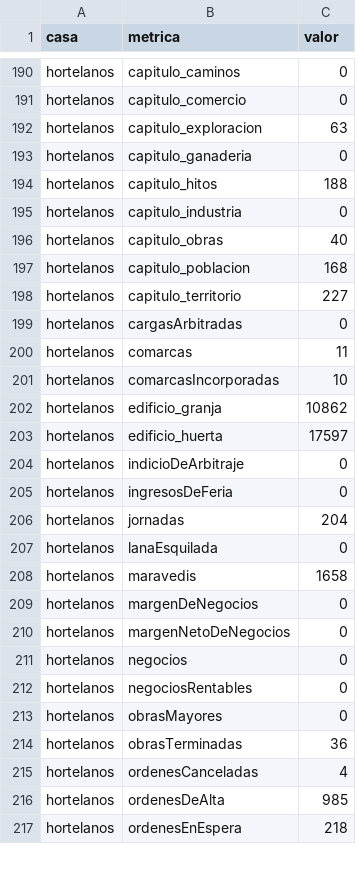
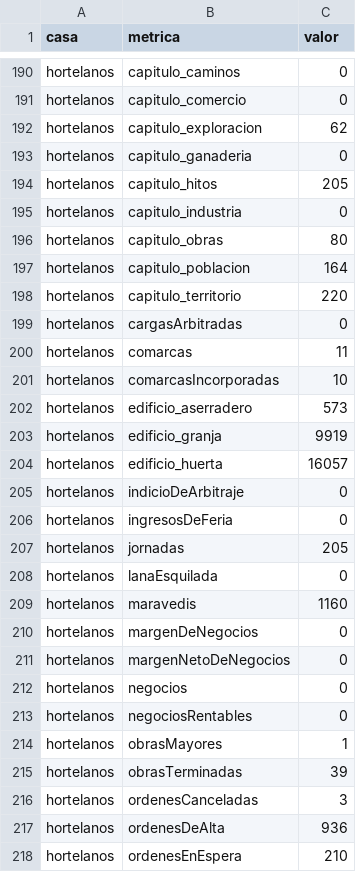
Before and after one commit to manuelmoro/conquerspain, a CSV file: herramientas/banco/informes/T-053-1492.csv (was herramientas/banco/informes/E11-ventas-1492.csv), drawn as a sheet; only a part is shown, gaps mark what is left out; the diff covers the shown part only.

```diff
--- a/herramientas/banco/informes/E11-ventas-1492.csv
+++ b/herramientas/banco/informes/T-053-1492.csv
@@ -191,9 +191,9 @@ hortelanos,capitulo_caminos,0
 hortelanos,capitulo_comercio,0
-hortelanos,capitulo_exploracion,63
+hortelanos,capitulo_exploracion,62
 hortelanos,capitulo_ganaderia,0
-hortelanos,capitulo_hitos,188
+hortelanos,capitulo_hitos,205
 hortelanos,capitulo_industria,0
-hortelanos,capitulo_obras,40
-hortelanos,capitulo_poblacion,168
-hortelanos,capitulo_territorio,227
+hortelanos,capitulo_obras,80
+hortelanos,capitulo_poblacion,164
+hortelanos,capitulo_territorio,220
 hortelanos,cargasArbitradas,0
@@ -201,9 +201,10 @@ hortelanos,comarcas,11
 hortelanos,comarcasIncorporadas,10
-hortelanos,edificio_granja,10862
-hortelanos,edificio_huerta,17597
+hortelanos,edificio_aserradero,573
+hortelanos,edificio_granja,9919
+hortelanos,edificio_huerta,16057
 hortelanos,indicioDeArbitraje,0
 hortelanos,ingresosDeFeria,0
-hortelanos,jornadas,204
+hortelanos,jornadas,205
 hortelanos,lanaEsquilada,0
-hortelanos,maravedis,1658
+hortelanos,maravedis,1160
 hortelanos,margenDeNegocios,0
@@ -212,6 +213,6 @@ hortelanos,negocios,0
 hortelanos,negociosRentables,0
-hortelanos,obrasMayores,0
-hortelanos,obrasTerminadas,36
-hortelanos,ordenesCanceladas,4
-hortelanos,ordenesDeAlta,985
-hortelanos,ordenesEnEspera,218
+hortelanos,obrasMayores,1
+hortelanos,obrasTerminadas,39
+hortelanos,ordenesCanceladas,3
+hortelanos,ordenesDeAlta,936
+hortelanos,ordenesEnEspera,210
```
Also changed, not shown: 95 edited cells elsewhere in this file, herramientas/banco/informes/T-053-1492-evaluacion.csv, herramientas/banco/informes/T-053-1492-turnos.csv, 12 other files.
